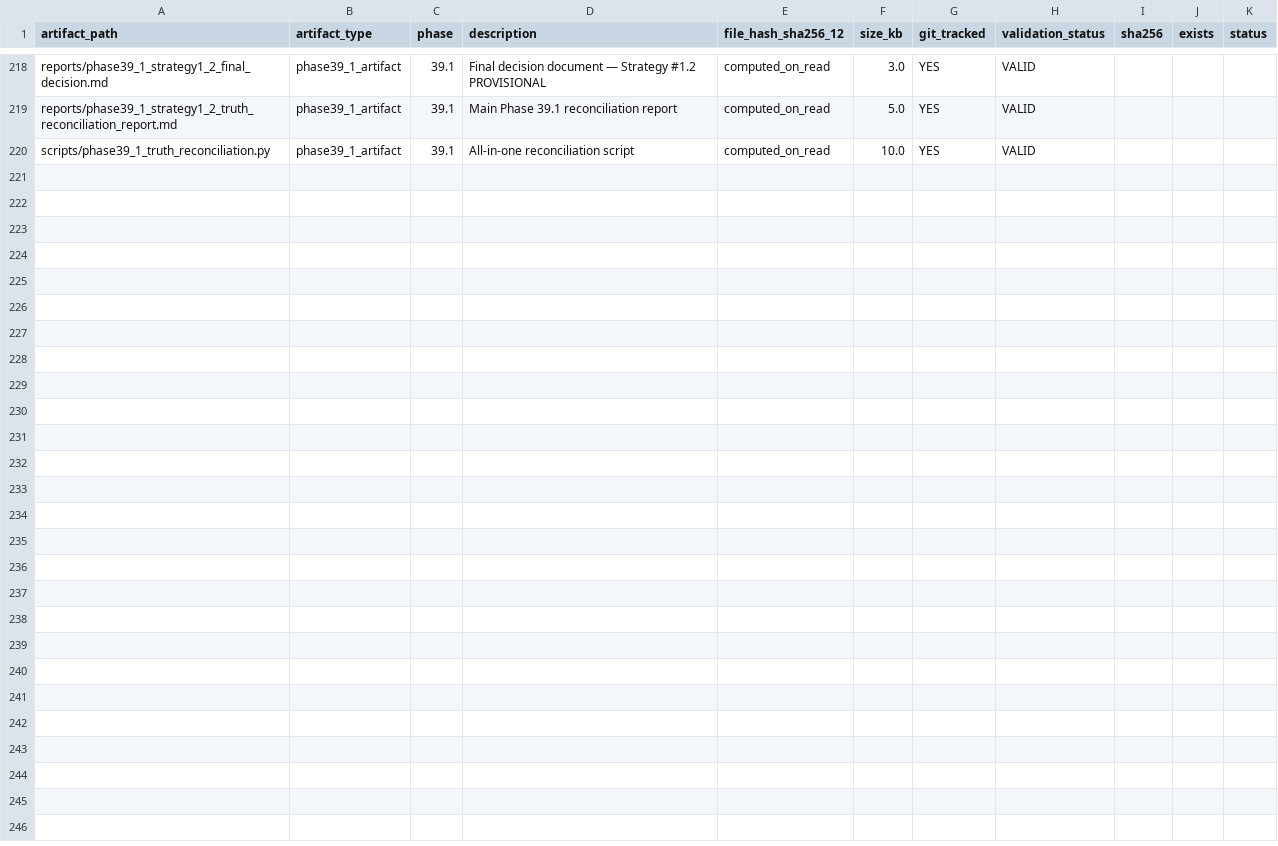
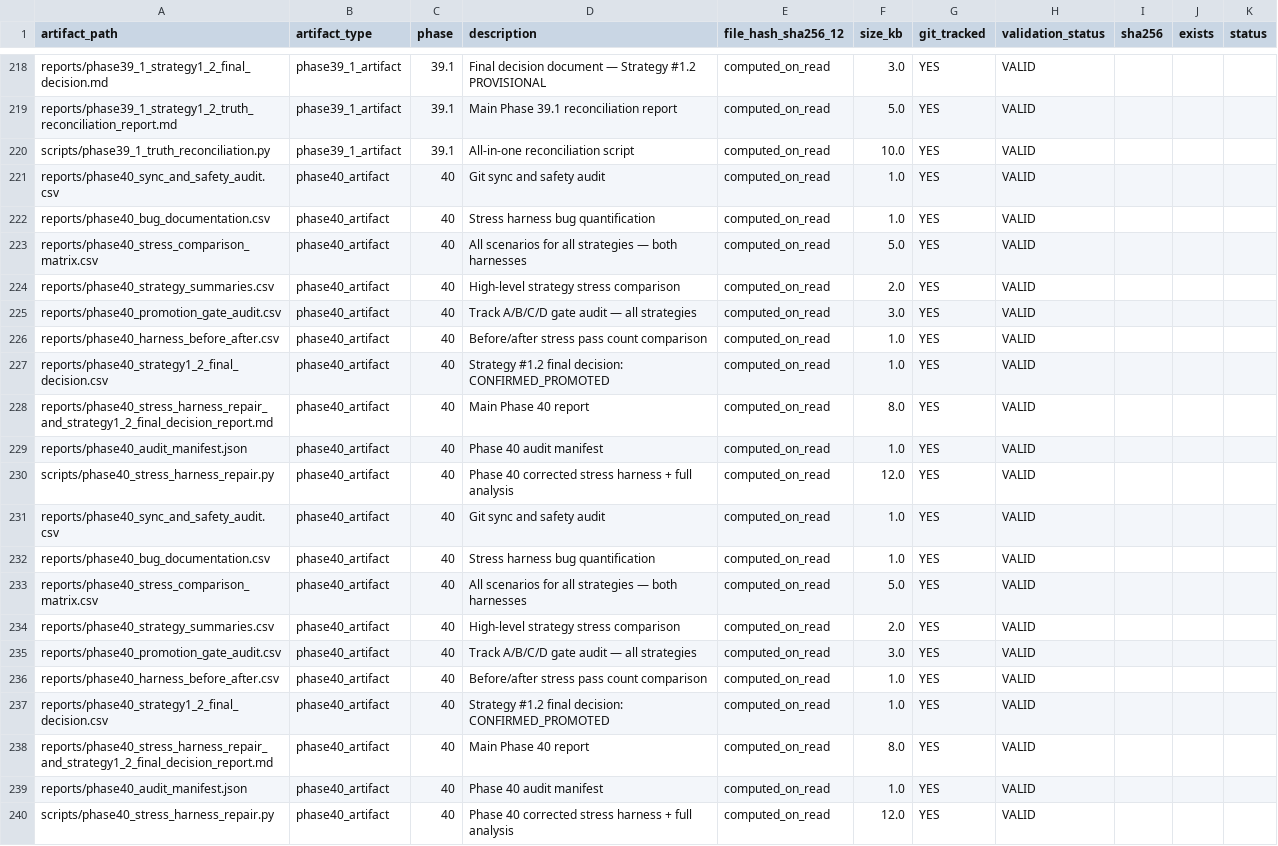
Before and after one commit to SpaciousAbhi/binance-futures-backtest-research, a CSV file: project_memory/ARTIFACT_REGISTRY.csv, drawn as a sheet; only a part is shown, gaps mark what is left out; the diff names each change by its address in the sheet, - before the commit and + after, or states it on an @@ line.

Commit message:
Phase 40 — Stress harness repair (notional scaling fix): Strategy #1.2 CONFIRMED PROMOTED 15/15 stress pass

```diff
--- a/project_memory/ARTIFACT_REGISTRY.csv
+++ b/project_memory/ARTIFACT_REGISTRY.csv
+row 221: reports/phase40_sync_and_safety_audit.csv | phase40_artifact | 40 | Git sync and safety audit | computed_on_read | 1.0 | YES | VALID
+row 222: reports/phase40_bug_documentation.csv | phase40_artifact | 40 | Stress harness bug quantification | computed_on_read | 1.0 | YES | VALID
+row 223: reports/phase40_stress_comparison_matrix.csv | phase40_artifact | 40 | All scenarios for all strategies — both harnesses | computed_on_read | 5.0 | YES | VALID
+row 224: reports/phase40_strategy_summaries.csv | phase40_artifact | 40 | High-level strategy stress comparison | computed_on_read | 2.0 | YES | VALID
+row 225: reports/phase40_promotion_gate_audit.csv | phase40_artifact | 40 | Track A/B/C/D gate audit — all strategies | computed_on_read | 3.0 | YES | VALID
+row 226: reports/phase40_harness_before_after.csv | phase40_artifact | 40 | Before/after stress pass count comparison | computed_on_read | 1.0 | YES | VALID
+row 227: reports/phase40_strategy1_2_final_decision.csv | phase40_artifact | 40 | Strategy #1.2 final decision: CONFIRMED_PROMOTED | computed_on_read | 1.0 | YES | VALID
+row 228: reports/phase40_stress_harness_repair_and_strategy1_2_final_decision_report.md | phase40_artifact | 40 | Main Phase 40 report | computed_on_read | 8.0 | YES | VALID
+row 229: reports/phase40_audit_manifest.json | phase40_artifact | 40 | Phase 40 audit manifest | computed_on_read | 1.0 | YES | VALID
+row 230: scripts/phase40_stress_harness_repair.py | phase40_artifact | 40 | Phase 40 corrected stress harness + full analysis | computed_on_read | 12.0 | YES | VALID
+row 231: reports/phase40_sync_and_safety_audit.csv | phase40_artifact | 40 | Git sync and safety audit | computed_on_read | 1.0 | YES | VALID
+row 232: reports/phase40_bug_documentation.csv | phase40_artifact | 40 | Stress harness bug quantification | computed_on_read | 1.0 | YES | VALID
+row 233: reports/phase40_stress_comparison_matrix.csv | phase40_artifact | 40 | All scenarios for all strategies — both harnesses | computed_on_read | 5.0 | YES | VALID
+row 234: reports/phase40_strategy_summaries.csv | phase40_artifact | 40 | High-level strategy stress comparison | computed_on_read | 2.0 | YES | VALID
+row 235: reports/phase40_promotion_gate_audit.csv | phase40_artifact | 40 | Track A/B/C/D gate audit — all strategies | computed_on_read | 3.0 | YES | VALID
+row 236: reports/phase40_harness_before_after.csv | phase40_artifact | 40 | Before/after stress pass count comparison | computed_on_read | 1.0 | YES | VALID
+row 237: reports/phase40_strategy1_2_final_decision.csv | phase40_artifact | 40 | Strategy #1.2 final decision: CONFIRMED_PROMOTED | computed_on_read | 1.0 | YES | VALID
+row 238: reports/phase40_stress_harness_repair_and_strategy1_2_final_decision_report.md | phase40_artifact | 40 | Main Phase 40 report | computed_on_read | 8.0 | YES | VALID
+row 239: reports/phase40_audit_manifest.json | phase40_artifact | 40 | Phase 40 audit manifest | computed_on_read | 1.0 | YES | VALID
+row 240: scripts/phase40_stress_harness_repair.py | phase40_artifact | 40 | Phase 40 corrected stress harness + full analysis | computed_on_read | 12.0 | YES | VALID
```
Also changed, not shown: project_memory/BENCHMARK_REGISTRY.csv, 21 other files.
